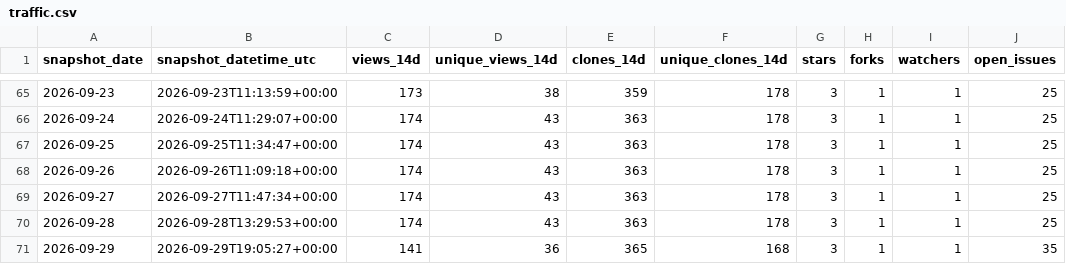
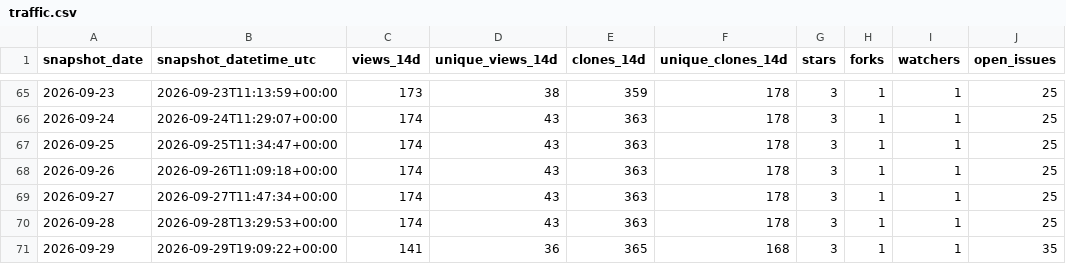
Before and after one commit to danielep71/VBA-DATETIMEPICKER, a CSV file: data/traffic.csv, drawn as a sheet; only a part is shown, gaps mark what is left out.

```diff
--- a/data/traffic.csv
+++ b/data/traffic.csv
@@ -70,2 +70,2 @@ snapshot_date,snapshot_datetime_utc,views_14d,unique_views_14d,clones_14d,unique
 2026-09-28,2026-09-28T13:29:53+00:00,174,43,363,178,3,1,1,25
-2026-09-29,2026-09-29T19:05:27+00:00,141,36,365,168,3,1,1,35
+2026-09-29,2026-09-29T19:09:22+00:00,141,36,365,168,3,1,1,35
```
Also changed, not shown: 1 other file.
